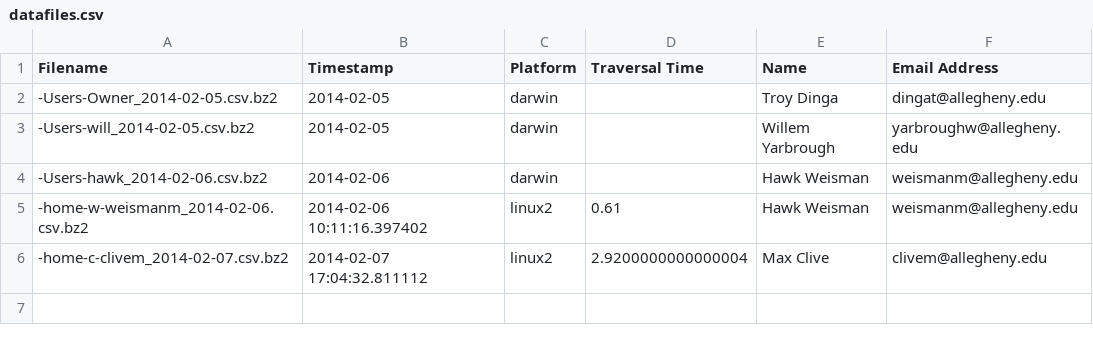
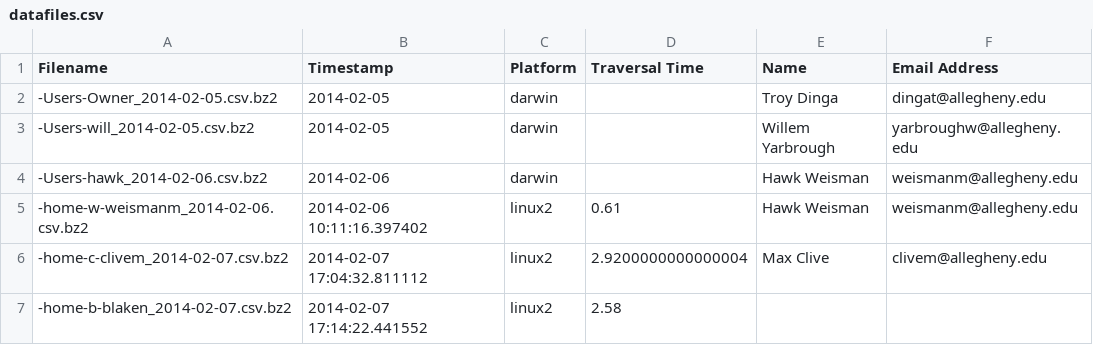
Before and after one commit to hawkw/traverse, a CSV file: data/datafiles.csv, drawn as a sheet; the diff names each change by its address in the sheet, - before the commit and + after, or states it on an @@ line.

```diff
--- a/data/datafiles.csv
+++ b/data/datafiles.csv
+row 7: -home-b-blaken_2014-02-07.csv.bz2 | 2014-02-07 17:14:22.441552 | linux2 | 2.58
```
Also changed, not shown: 1 other file.
